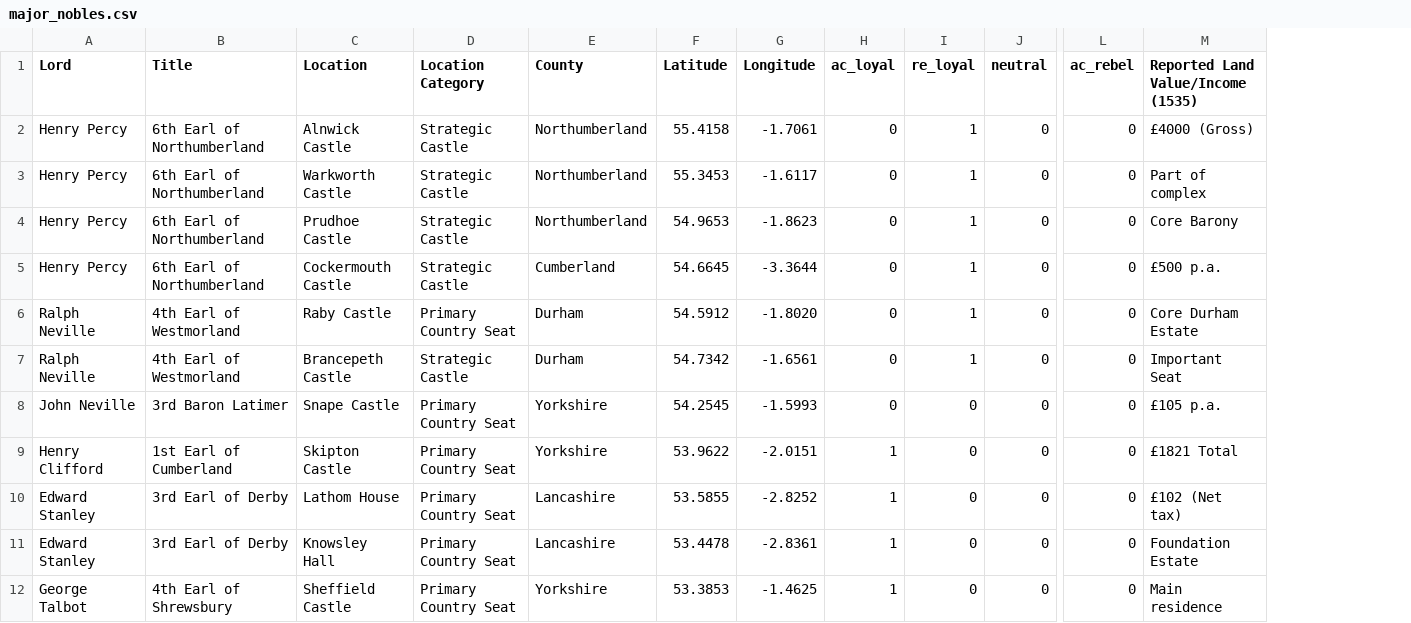
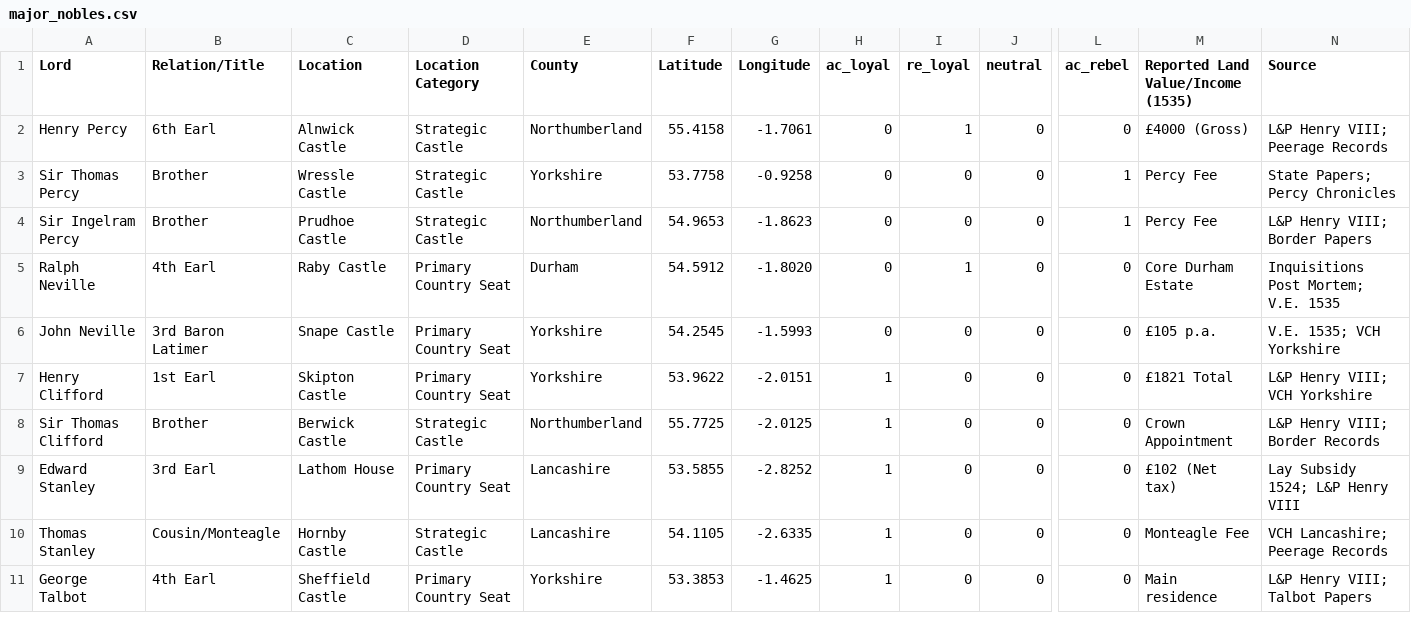
Before and after one commit to NickPeyton/NRP---New-Rebellion-Paper, a CSV file: Data/Raw/CSV/major_nobles.csv, drawn as a sheet; only a part is shown, gaps mark what is left out; removed rows and columns are numbered as before the commit, all else as after; rows hold the shown columns only; the diff covers the shown part only; the diff names each change by its address in the sheet, - before the commit and + after, or states it on an @@ line.

Commit message:
updated analyses to remove Percy var

```diff
--- a/Data/Raw/CSV/major_nobles.csv
+++ b/Data/Raw/CSV/major_nobles.csv
-column B (Title), row 2: 6th Earl of Northumberland; row 4: 6th Earl of Northumberland; row 6: 4th Earl of Westmorland; rows 8-12: 3rd Baron Latimer | 1st Earl of Cumberland | 3rd Earl of Derby | 3rd Earl of Derby | 4th Earl of Shrewsbury
+column B (Relation/Title), row 2: 6th Earl; rows 4-7: Brother | 4th Earl | 3rd Baron Latimer | 1st Earl; rows 9-11: 3rd Earl | Cousin/Monteagle | 4th Earl
+column N (Source), row 2: L&P Henry VIII; Peerage Records; rows 4-7: L&P Henry VIII; Border Papers | Inquisitions Post Mortem; V.E. 1535 | V.E. 1535; VCH Yorkshire | L&P Henry VIII; VCH Yorkshire; rows 9-11: Lay Subsidy 1524; L&P Henry VIII | VCH Lancashire; Peerage Records | L&P Henry VIII; Talbot Papers
-row 3: Henry Percy | 6th Earl of Northumberland | Warkworth Castle | Strategic Castle | Northumberland | 55.3453 | -1.6117 | 0 | 1 | 0 | 0 | Part of complex
+row 3: Sir Thomas Percy | Brother | Wressle Castle | Strategic Castle | Yorkshire | 53.7758 | -0.9258 | 0 | 0 | 0 | 1 | Percy Fee | State Papers; Percy Chronicles
-A4 (Lord): Henry Percy
+A4 (Lord): Sir Ingelram Percy
-I4 (re_loyal): 1
+I4 (re_loyal): 0
-L4 (ac_rebel): 0
+L4 (ac_rebel): 1
-M4: Core Barony
+M4: Percy Fee
-row 5: Henry Percy | 6th Earl of Northumberland | Cockermouth Castle | Strategic Castle | Cumberland | 54.6645 | -3.3644 | 0 | 1 | 0 | 0 | £500 p.a.
-row 7: Ralph Neville | 4th Earl of Westmorland | Brancepeth Castle | Strategic Castle | Durham | 54.7342 | -1.6561 | 0 | 1 | 0 | 0 | Important Seat
+row 8: Sir Thomas Clifford | Brother | Berwick Castle | Strategic Castle | Northumberland | 55.7725 | -2.0125 | 1 | 0 | 0 | 0 | Crown Appointment | L&P Henry VIII; Border Records
-A10 (Lord): Edward Stanley
+A10 (Lord): Thomas Stanley
-C10 (Location): Knowsley Hall
+C10 (Location): Hornby Castle
-D10 (Location Category): Primary Country Seat
+D10 (Location Category): Strategic Castle
-F10 (Latitude): 53.4478
+F10 (Latitude): 54.1105
-G10 (Longitude): -2.8361
+G10 (Longitude): -2.6335
-M10: Foundation Estate
+M10: Monteagle Fee
```
Also changed, not shown: 3 added rows, 1 removed row, 1 moved row and 6 edited cells elsewhere in this file, 57 other files.
